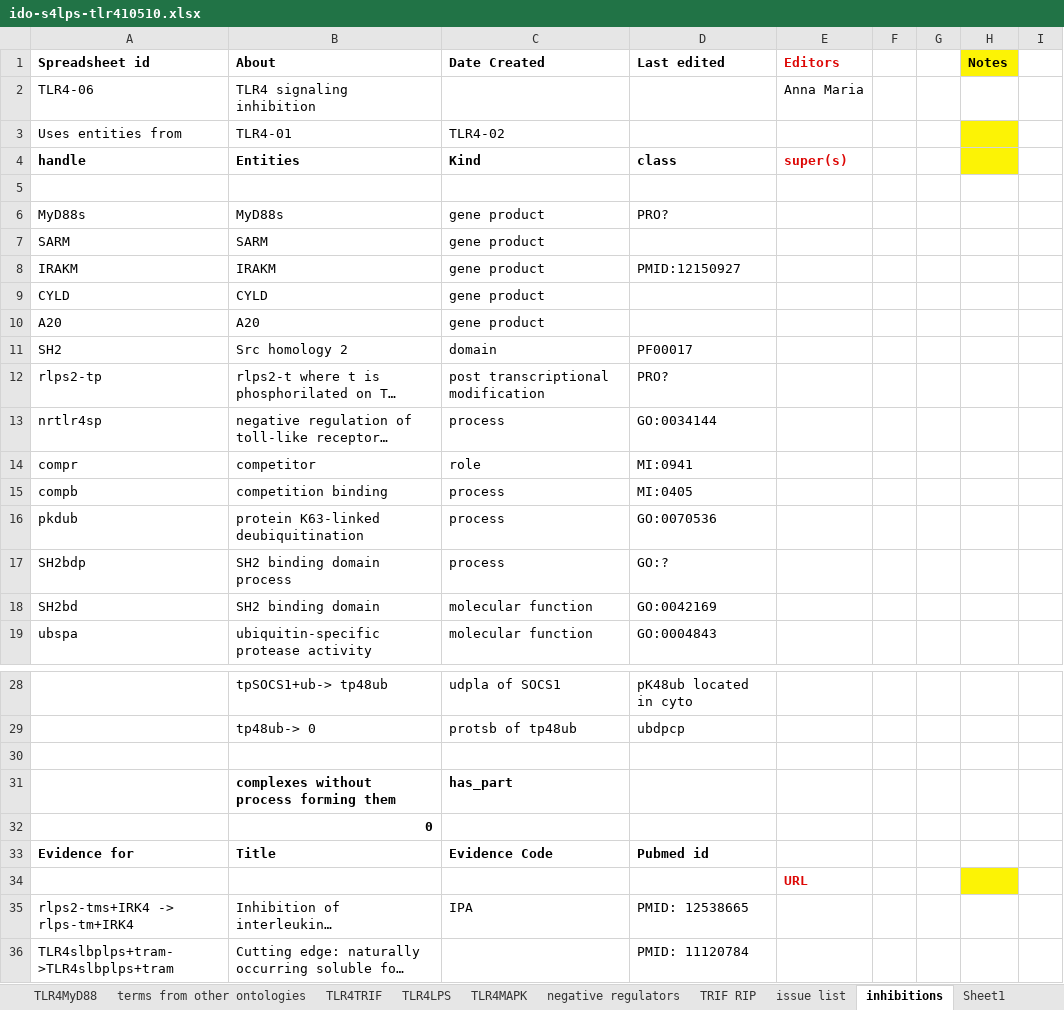
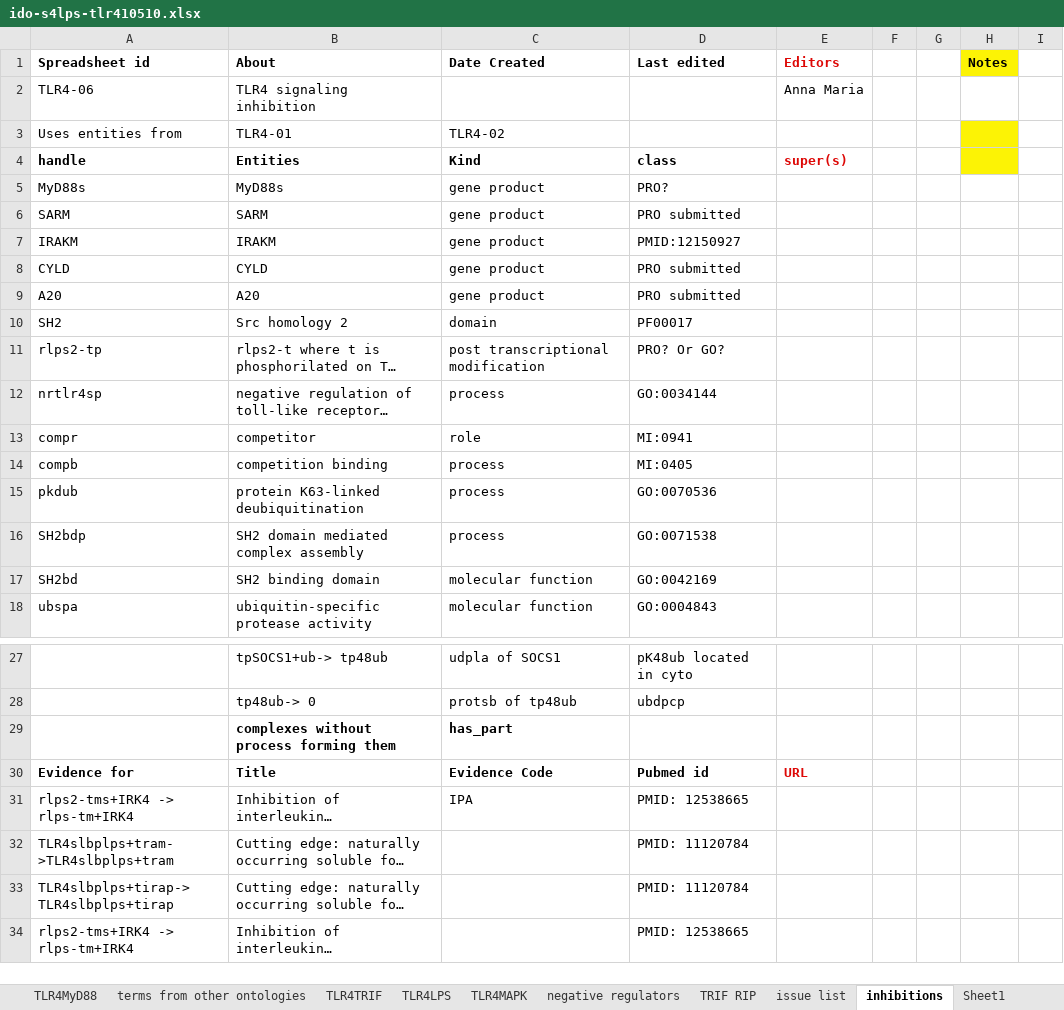
Before and after one commit to GreatStuff660/infectious-disease-ontology, an Excel workbook: src/ontology/immunology/ido-s4lps-tlr410510.xlsx, sheet inhibitions, drawn as a sheet; only a part is shown, gaps mark what is left out; the shorter side is filled out with more unchanged rows; long unchanged cells end in …; values as stored, in another font and other column widths than the file's, no borders; removed rows and columns are numbered as before the commit, all else as after; the diff names each change by its address in the sheet, - before the commit and + after, or states it on an @@ line.

Commit message:
added other GO Ids processes

```diff
--- a/src/ontology/immunology/ido-s4lps-tlr410510.xlsx (sheet inhibitions)
+++ b/src/ontology/immunology/ido-s4lps-tlr410510.xlsx (sheet inhibitions)
-row 5: (empty)
-D6 (Last edited): (empty)
+D6 (Last edited): PRO submitted
-D8:D9 (Last edited): (empty)
+D8:D9 (Last edited): PRO submitted
-D11 (Last edited): PRO?
+D11 (Last edited): PRO? Or GO?
-B16 (About): SH2 binding domain process
+B16 (About): SH2 domain mediated complex assembly
-D16 (Last edited): GO:?
+D16 (Last edited): GO:0071538
-row 30: (empty)
-row 32:  | 0
-E30 (Editors): (empty)
+E30 (Editors): URL
-row 34:  |  |  |  | URL
```
Also changed, not shown: sheet TRIF RIP, sheet TLR4MAPK, sheet TLR4MyD88, sheet TLR4TRIF, sheet TLR4LPS.
